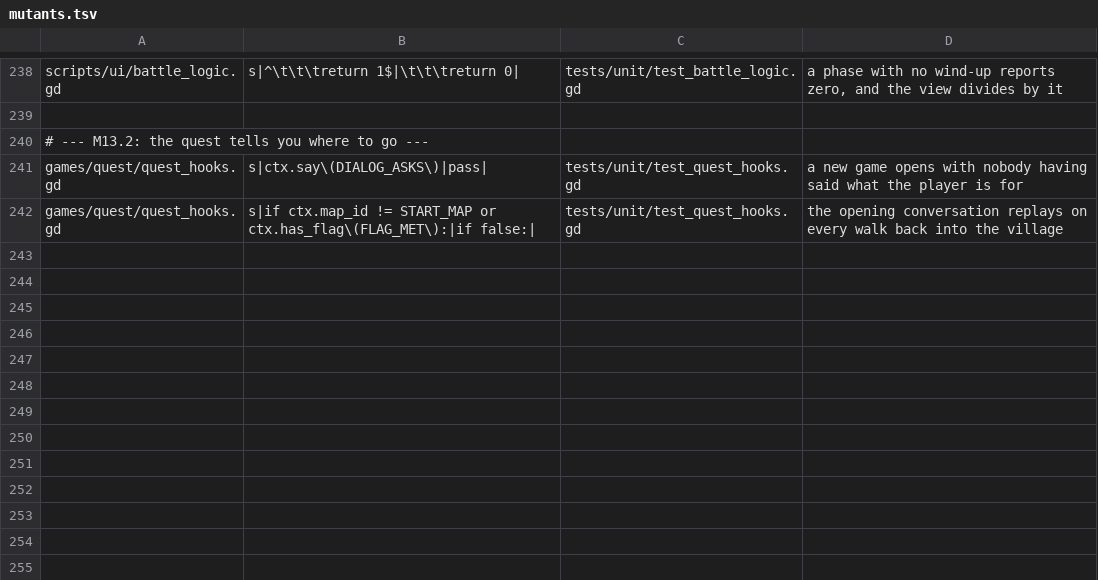
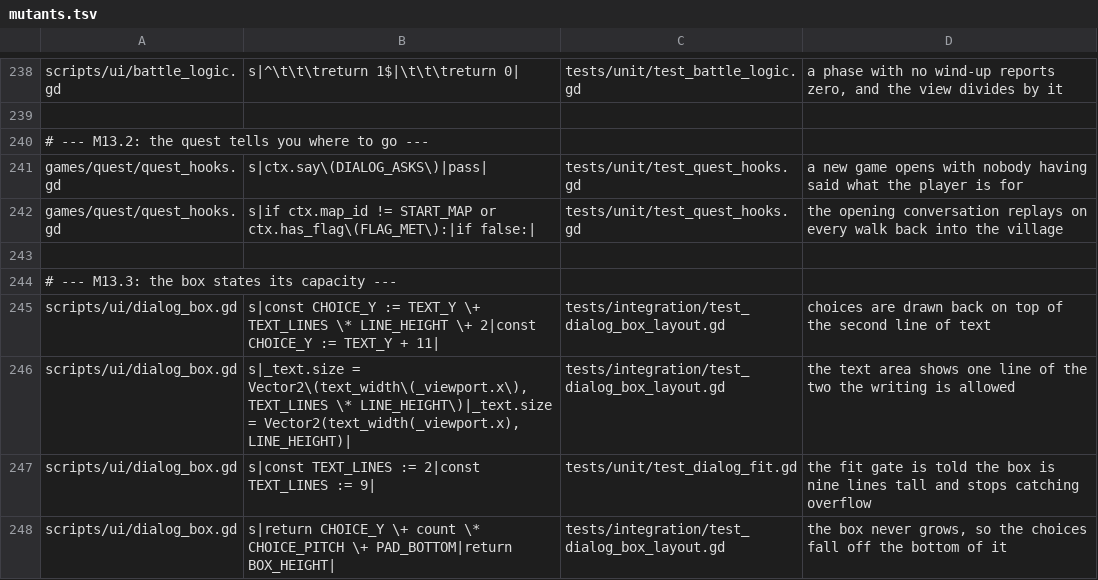
Before and after one commit to Ali0600/rpg-template, a TSV file: tools/mutants.tsv, drawn as a sheet; only a part is shown, gaps mark what is left out.

Commit message:
Gave the dialog box a size, and the build a way to check it (#33)
A screenshot of the live build showed the warden's opening with a choice drawn
on top of the second line of her text. Measuring every shipped line found the
worse half: the text area was 22px against a 12px line, so only ONE line ever
really fit, and four nodes were being silently truncated - three of them the
signposting lines added the day before to tell the player where to go. The fix
for one bug was being swallowed by another.

Nothing could see it. Nine scripted play sessions press through those exact
conversations on every CI run, and a headless harness never renders a pixel, so
"the dialog advanced" was the only claim anything was making. A RichTextLabel
with scrolling off does not wrap, scroll or complain past its height - it CLIPS.

Two defects, one cause: the box had a capacity nobody had written down.

- Text gets a band of TEXT_LINES x LINE_HEIGHT, and it is now actually that tall.
- Choices get a band of their OWN below it, rather than being placed under where
  one line of text would have ended. That arithmetic was the bug: it was computed
  for short text and the writing grew past it.
- The box grows only while a choice is up - 44px normally, 70 for two choices,
  82 for three - so a decision gets room and small talk does not take half the
  screen.

The capacity is constants on DialogBox, and tests/unit/test_dialog_fit.gd
measures every shipped line with the REAL font against those same constants,
failing the build and naming the file and node. One source of truth on purpose: a
gate holding its own copy of the numbers drifts, and the day it drifts the
overflow goes quiet again. It was written fail-first and named all four
offenders before any of them were touched.

They are fixed by splitting into chained `next` nodes - this format's own
pagination - which paces the typewriter better than one long block did anyway.

tests/integration/test_dialog_box_layout.gd asserts the geometry as RECTS taken
off the built nodes rather than re-derived from the arithmetic the box uses: a
test that recomputed the positions would have agreed with the box while both
were wrong.

42 suites, 189/189 mutants killed, 9 play sessions, ALL GATES PASS.

```diff
--- a/tools/mutants.tsv
+++ b/tools/mutants.tsv
@@ -242 +242,7 @@ games/quest/quest_hooks.gd	s|ctx.say\(DIALOG_ASKS\)|pass|	tests/unit/test_quest_
 games/quest/quest_hooks.gd	s|if ctx.map_id != START_MAP or ctx.has_flag\(FLAG_MET\):|if false:|	tests/unit/test_quest_hooks.gd	the opening conversation replays on every walk back into the village
+
+# --- M13.3: the box states its capacity ---
+scripts/ui/dialog_box.gd	s|const CHOICE_Y := TEXT_Y \+ TEXT_LINES \* LINE_HEIGHT \+ 2|const CHOICE_Y := TEXT_Y + 11|	tests/integration/test_dialog_box_layout.gd	choices are drawn back on top of the second line of text
+scripts/ui/dialog_box.gd	s|_text.size = Vector2\(text_width\(_viewport.x\), TEXT_LINES \* LINE_HEIGHT\)|_text.size = Vector2(text_width(_viewport.x), LINE_HEIGHT)|	tests/integration/test_dialog_box_layout.gd	the text area shows one line of the two the writing is allowed
+scripts/ui/dialog_box.gd	s|const TEXT_LINES := 2|const TEXT_LINES := 9|	tests/unit/test_dialog_fit.gd	the fit gate is told the box is nine lines tall and stops catching overflow
+scripts/ui/dialog_box.gd	s|return CHOICE_Y \+ count \* CHOICE_PITCH \+ PAD_BOTTOM|return BOX_HEIGHT|	tests/integration/test_dialog_box_layout.gd	the box never grows, so the choices fall off the bottom of it
```
Also changed, not shown: 12 other files.
